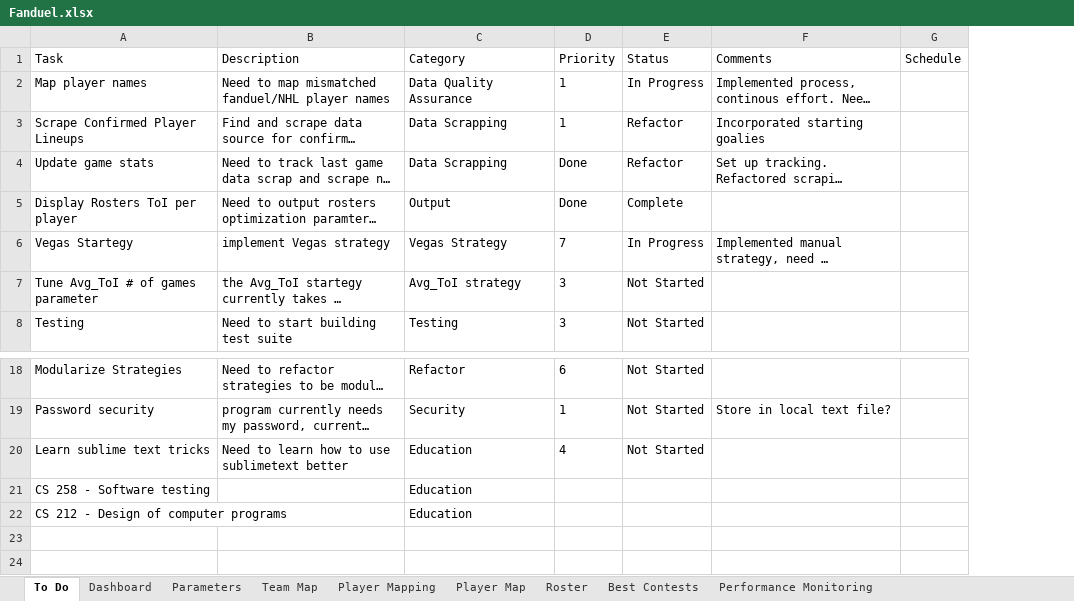
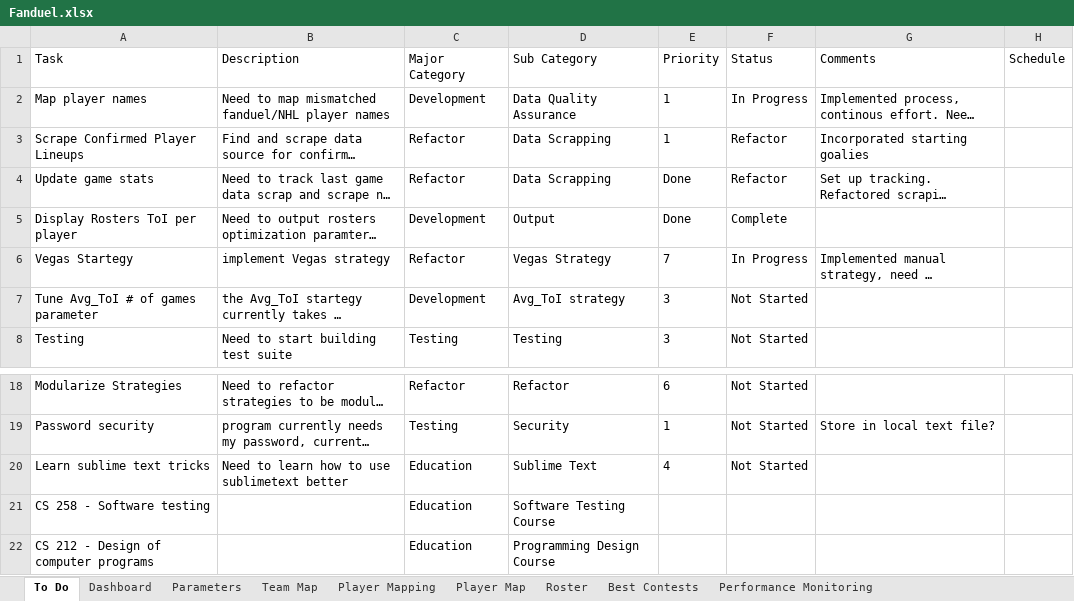
Before and after one commit to cole-maclean/fanduel, an Excel workbook: Fanduel.xlsx, sheet To Do, drawn as a sheet; only a part is shown, gaps mark what is left out; long unchanged cells end in …; values as stored, in another font and other column widths than the file's, no borders; addresses are those after the commit; the diff names each change by its address in the sheet, - before the commit and + after, or states it on an @@ line.

```diff
--- a/Fanduel.xlsx (sheet To Do)
+++ b/Fanduel.xlsx (sheet To Do)
+column C (Major Category), rows 2-8: Development | Refactor | Refactor | Development | Refactor | Development | Testing; rows 18-22: Refactor | Testing | Education | Education | Education
-D1: Category
+D1: Sub Category
-D20 (Sub Category): Education
+D20 (Sub Category): Sublime Text
-D21 (Sub Category): Education
+D21 (Sub Category): Software Testing Course
-D22 (Sub Category): Education
+D22 (Sub Category): Programming Design Course
```
Also changed, not shown: sheet Player Mapping, sheet Performance Monitoring, sheet Roster, sheet Best Contests, sheet Parameters, charts or pictures, 15 other files.
